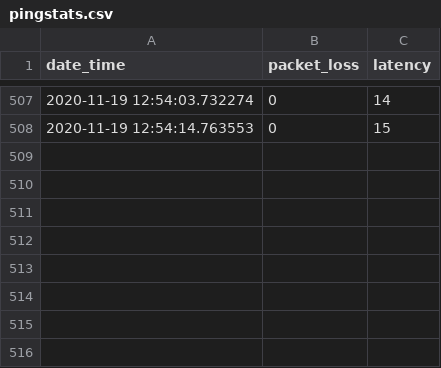
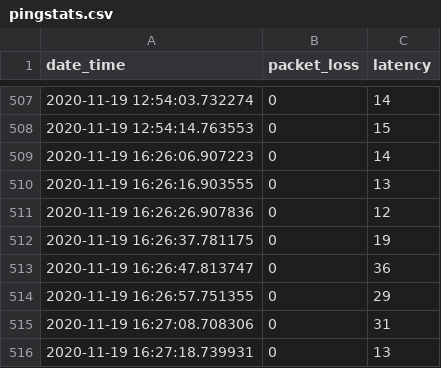
Before and after one commit to shahanakhundmir/dash_app, a CSV file: pingstats.csv, drawn as a sheet; only a part is shown, gaps mark what is left out.

```diff
--- a/pingstats.csv
+++ b/pingstats.csv
@@ -508 +508,9 @@ date_time,packet_loss,latency
 2020-11-19 12:54:14.763553,0 ,15
+2020-11-19 16:26:06.907223,0 ,14
+2020-11-19 16:26:16.903555,0 ,13
+2020-11-19 16:26:26.907836,0 ,12
+2020-11-19 16:26:37.781175,0 ,19
+2020-11-19 16:26:47.813747,0 ,36
+2020-11-19 16:26:57.751355,0 ,29
+2020-11-19 16:27:08.708306,0 ,31
+2020-11-19 16:27:18.739931,0 ,13
```
Also changed, not shown: 1 other file.
